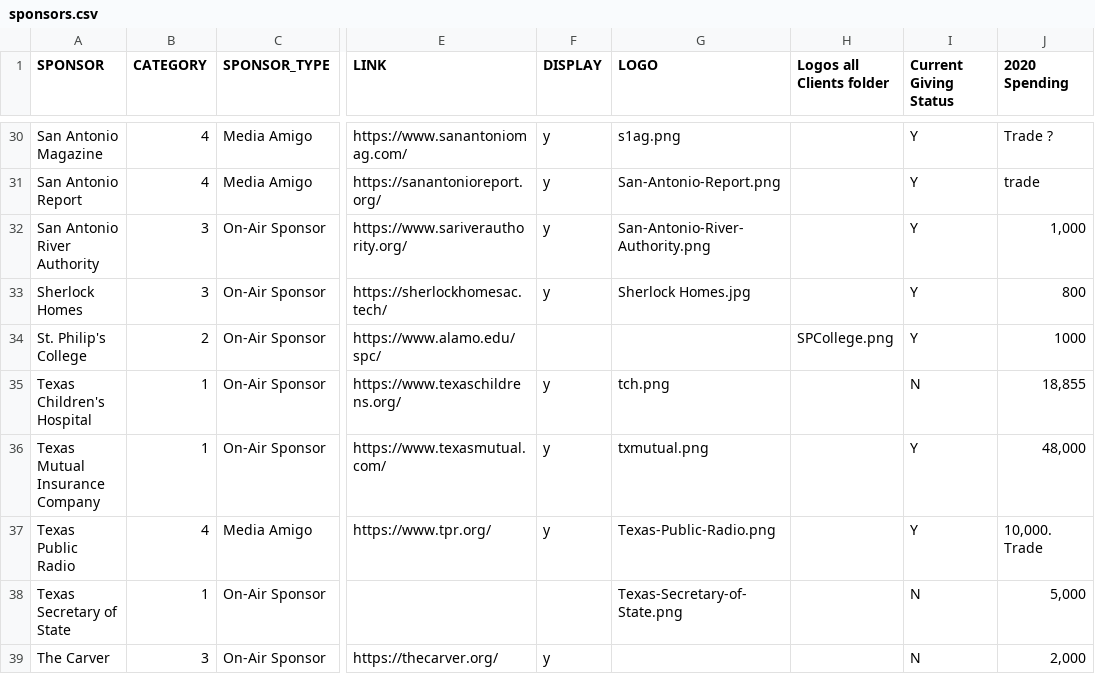
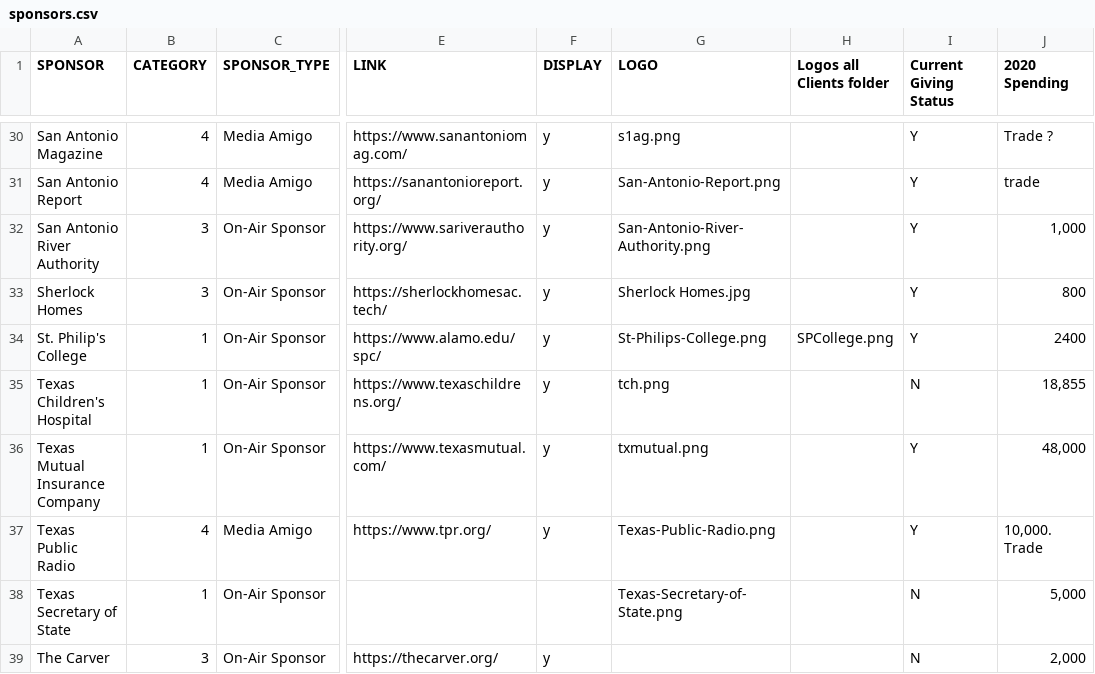
Before and after one commit to ptdriscoll/klrn-corporate-support, a CSV file: data/sponsors.csv, drawn as a sheet; only a part is shown, gaps mark what is left out; the diff names each change by its address in the sheet, - before the commit and + after, or states it on an @@ line.

```diff
--- a/data/sponsors.csv
+++ b/data/sponsors.csv
-B34 (CATEGORY): 2
+B34 (CATEGORY): 1
-F34 (DISPLAY): (empty)
+F34 (DISPLAY): y
-G34 (LOGO): (empty)
+G34 (LOGO): St-Philips-College.png
-J34 (2020 Spending): 1000
+J34 (2020 Spending): 2400
```
Also changed, not shown: 1 other file.
